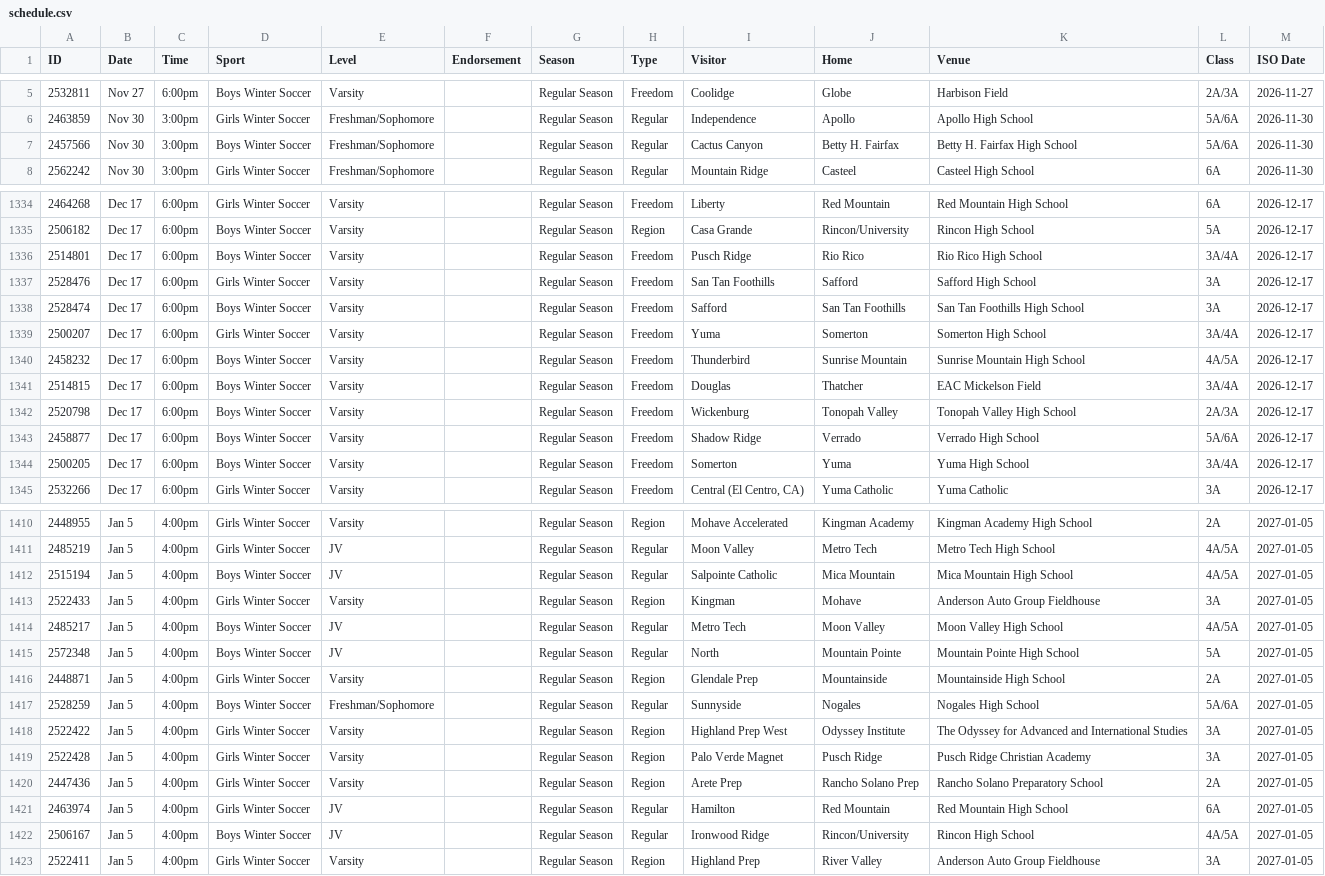
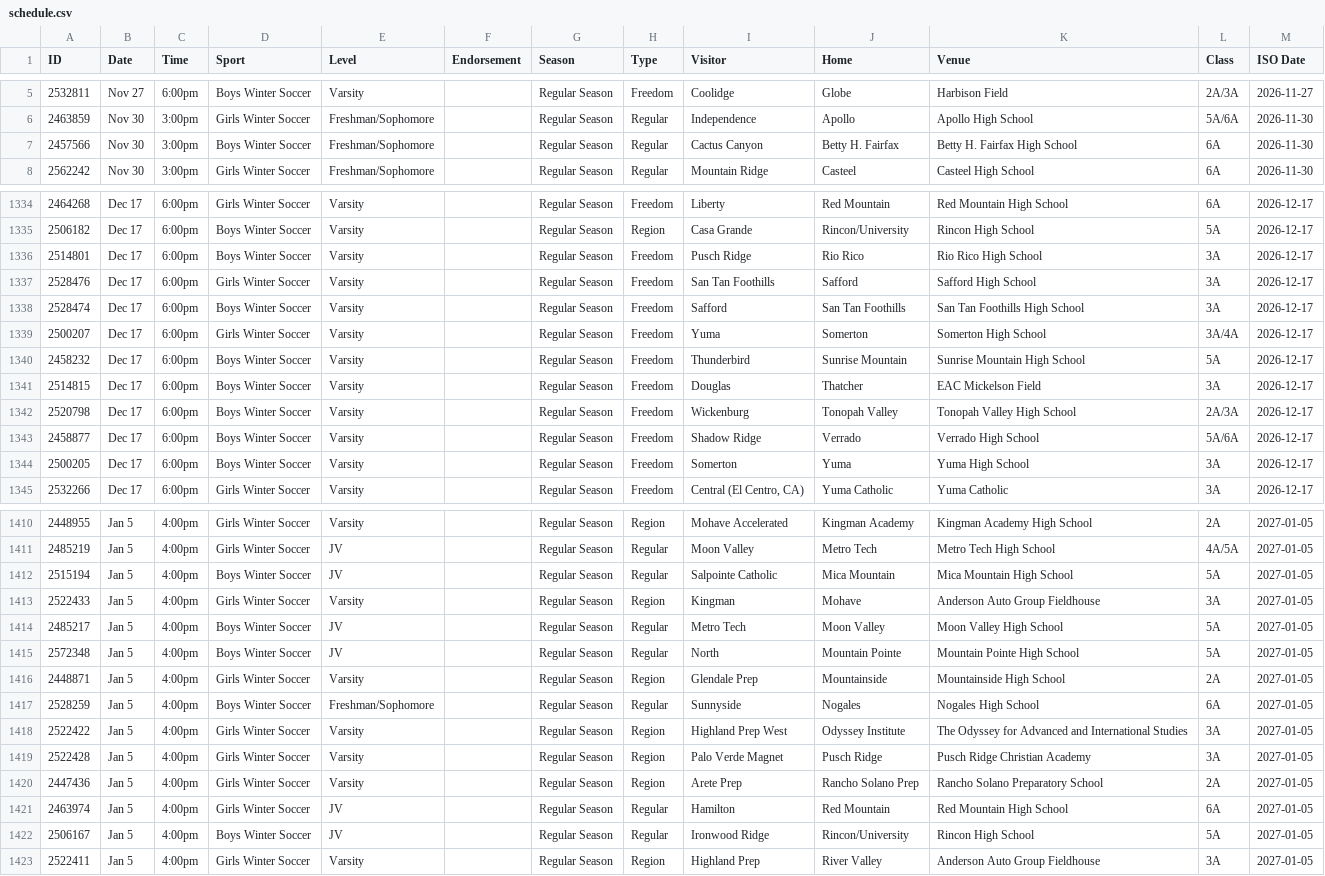
Before and after one commit to AZREFEREE/akrew-hsfeed, a CSV file: data/schedule.csv, drawn as a sheet; only a part is shown, gaps mark what is left out; the diff covers the shown part only.

```diff
--- a/data/schedule.csv
+++ b/data/schedule.csv
@@ -6,3 +6,3 @@ ID,Date,Time,Sport,Level,Endorsement,Season,Type,Visitor,Home,Venue,Class,ISO Da
 2463859,Nov 30,3:00pm,Girls Winter Soccer,Freshman/Sophomore,,Regular Season,Regular,Independence,Apollo,Apollo High School,5A/6A,2026-11-30
-2457566,Nov 30,3:00pm,Boys Winter Soccer,Freshman/Sophomore,,Regular Season,Regular,Cactus Canyon,Betty H. Fairfax,Betty H. Fairfax High School,5A/6A,2026-11-30
+2457566,Nov 30,3:00pm,Boys Winter Soccer,Freshman/Sophomore,,Regular Season,Regular,Cactus Canyon,Betty H. Fairfax,Betty H. Fairfax High School,6A,2026-11-30
 2562242,Nov 30,3:00pm,Girls Winter Soccer,Freshman/Sophomore,,Regular Season,Regular,Mountain Ridge,Casteel,Casteel High School,6A,2026-11-30
@@ -1335,3 +1335,3 @@ ID,Date,Time,Sport,Level,Endorsement,Season,Type,Visitor,Home,Venue,Class,ISO Da
 2506182,Dec 17,6:00pm,Boys Winter Soccer,Varsity,,Regular Season,Region,Casa Grande,Rincon/University,Rincon High School,5A,2026-12-17
-2514801,Dec 17,6:00pm,Boys Winter Soccer,Varsity,,Regular Season,Freedom,Pusch Ridge,Rio Rico,Rio Rico High School,3A/4A,2026-12-17
+2514801,Dec 17,6:00pm,Boys Winter Soccer,Varsity,,Regular Season,Freedom,Pusch Ridge,Rio Rico,Rio Rico High School,3A,2026-12-17
 2528476,Dec 17,6:00pm,Girls Winter Soccer,Varsity,,Regular Season,Freedom,San Tan Foothills,Safford,Safford High School,3A,2026-12-17
@@ -1339,7 +1339,7 @@ ID,Date,Time,Sport,Level,Endorsement,Season,Type,Visitor,Home,Venue,Class,ISO Da
 2500207,Dec 17,6:00pm,Girls Winter Soccer,Varsity,,Regular Season,Freedom,Yuma,Somerton,Somerton High School,3A/4A,2026-12-17
-2458232,Dec 17,6:00pm,Boys Winter Soccer,Varsity,,Regular Season,Freedom,Thunderbird,Sunrise Mountain,Sunrise Mountain High School,4A/5A,2026-12-17
-2514815,Dec 17,6:00pm,Boys Winter Soccer,Varsity,,Regular Season,Freedom,Douglas,Thatcher,EAC Mickelson Field,3A/4A,2026-12-17
+2458232,Dec 17,6:00pm,Boys Winter Soccer,Varsity,,Regular Season,Freedom,Thunderbird,Sunrise Mountain,Sunrise Mountain High School,5A,2026-12-17
+2514815,Dec 17,6:00pm,Boys Winter Soccer,Varsity,,Regular Season,Freedom,Douglas,Thatcher,EAC Mickelson Field,3A,2026-12-17
 2520798,Dec 17,6:00pm,Boys Winter Soccer,Varsity,,Regular Season,Freedom,Wickenburg,Tonopah Valley,Tonopah Valley High School,2A/3A,2026-12-17
 2458877,Dec 17,6:00pm,Boys Winter Soccer,Varsity,,Regular Season,Freedom,Shadow Ridge,Verrado,Verrado High School,5A/6A,2026-12-17
-2500205,Dec 17,6:00pm,Boys Winter Soccer,Varsity,,Regular Season,Freedom,Somerton,Yuma,Yuma High School,3A/4A,2026-12-17
+2500205,Dec 17,6:00pm,Boys Winter Soccer,Varsity,,Regular Season,Freedom,Somerton,Yuma,Yuma High School,3A,2026-12-17
 2532266,Dec 17,6:00pm,Girls Winter Soccer,Varsity,,Regular Season,Freedom,"Central (El Centro, CA)",Yuma Catholic,Yuma Catholic,3A,2026-12-17
@@ -1411,8 +1411,8 @@ ID,Date,Time,Sport,Level,Endorsement,Season,Type,Visitor,Home,Venue,Class,ISO Da
 2485219,Jan 5,4:00pm,Girls Winter Soccer,JV,,Regular Season,Regular,Moon Valley,Metro Tech,Metro Tech High School,4A/5A,2027-01-05
-2515194,Jan 5,4:00pm,Boys Winter Soccer,JV,,Regular Season,Regular,Salpointe Catholic,Mica Mountain,Mica Mountain High School,4A/5A,2027-01-05
+2515194,Jan 5,4:00pm,Boys Winter Soccer,JV,,Regular Season,Regular,Salpointe Catholic,Mica Mountain,Mica Mountain High School,5A,2027-01-05
 2522433,Jan 5,4:00pm,Girls Winter Soccer,Varsity,,Regular Season,Region,Kingman,Mohave,Anderson Auto Group Fieldhouse,3A,2027-01-05
-2485217,Jan 5,4:00pm,Boys Winter Soccer,JV,,Regular Season,Regular,Metro Tech,Moon Valley,Moon Valley High School,4A/5A,2027-01-05
+2485217,Jan 5,4:00pm,Boys Winter Soccer,JV,,Regular Season,Regular,Metro Tech,Moon Valley,Moon Valley High School,5A,2027-01-05
 2572348,Jan 5,4:00pm,Boys Winter Soccer,JV,,Regular Season,Regular,North,Mountain Pointe,Mountain Pointe High School,5A,2027-01-05
 2448871,Jan 5,4:00pm,Girls Winter Soccer,Varsity,,Regular Season,Region,Glendale Prep,Mountainside,Mountainside High School,2A,2027-01-05
-2528259,Jan 5,4:00pm,Boys Winter Soccer,Freshman/Sophomore,,Regular Season,Regular,Sunnyside,Nogales,Nogales High School,5A/6A,2027-01-05
+2528259,Jan 5,4:00pm,Boys Winter Soccer,Freshman/Sophomore,,Regular Season,Regular,Sunnyside,Nogales,Nogales High School,6A,2027-01-05
 2522422,Jan 5,4:00pm,Girls Winter Soccer,Varsity,,Regular Season,Region,Highland Prep West,Odyssey Institute,The Odyssey for Advanced and International Studies,3A,2027-01-05
@@ -1421,3 +1421,3 @@ ID,Date,Time,Sport,Level,Endorsement,Season,Type,Visitor,Home,Venue,Class,ISO Da
 2463974,Jan 5,4:00pm,Girls Winter Soccer,JV,,Regular Season,Regular,Hamilton,Red Mountain,Red Mountain High School,6A,2027-01-05
-2506167,Jan 5,4:00pm,Boys Winter Soccer,JV,,Regular Season,Regular,Ironwood Ridge,Rincon/University,Rincon High School,4A/5A,2027-01-05
+2506167,Jan 5,4:00pm,Boys Winter Soccer,JV,,Regular Season,Regular,Ironwood Ridge,Rincon/University,Rincon High School,5A,2027-01-05
 2522411,Jan 5,4:00pm,Girls Winter Soccer,Varsity,,Regular Season,Region,Highland Prep,River Valley,Anderson Auto Group Fieldhouse,3A,2027-01-05
```
Also changed, not shown: 1 moved row and 140 edited cells elsewhere in this file, 6 other files.
